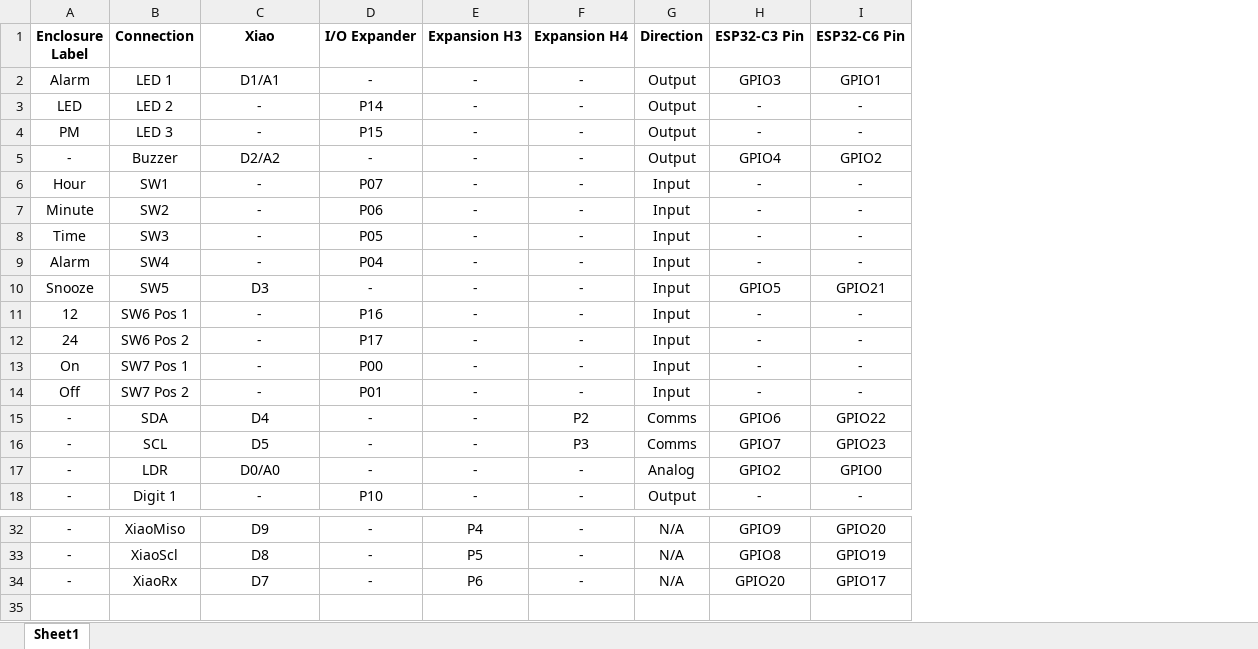
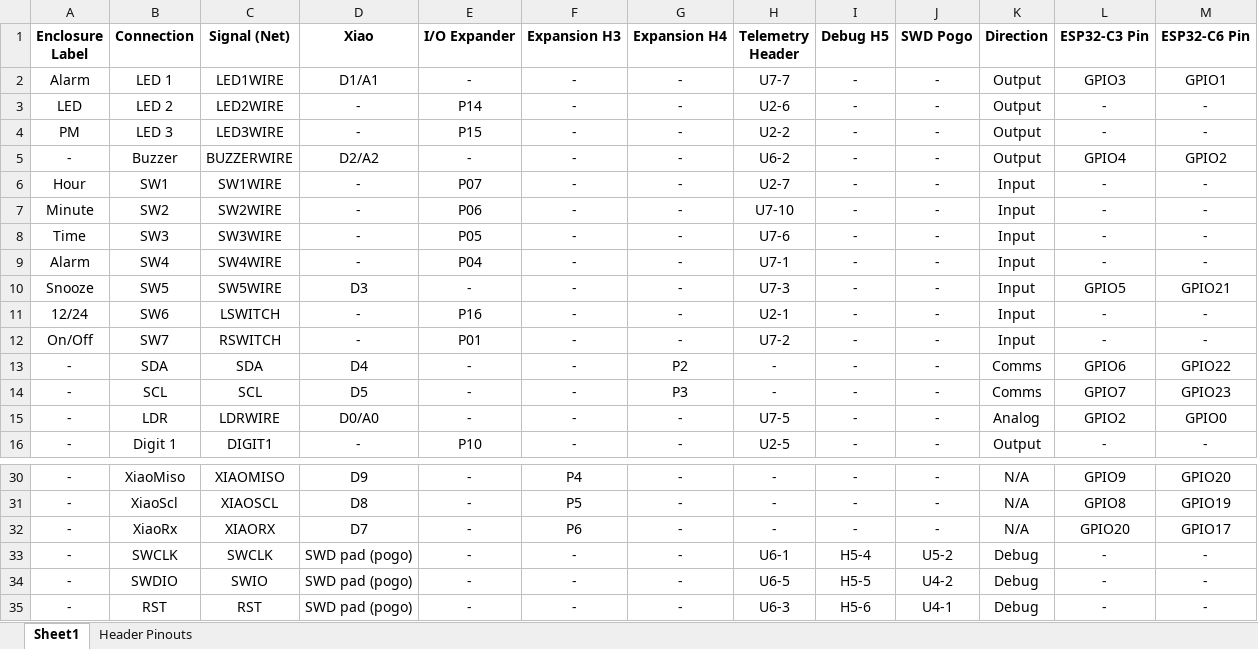
Before and after one commit to uFerris-rs/uferris-hw, an Excel workbook: docs/uFerrisPinMapping.xlsx, sheet Sheet1, drawn as a sheet; only a part is shown, gaps mark what is left out; values as stored, in another font and other column widths than the file's, no borders; removed rows and columns are numbered as before the commit, all else as after; the diff names each change by its address in the sheet, - before the commit and + after, or states it on an @@ line.

```diff
--- a/docs/uFerrisPinMapping.xlsx (sheet Sheet1)
+++ b/docs/uFerrisPinMapping.xlsx (sheet Sheet1)
+sheet tab: Header Pinouts
+column C (Signal (Net)), rows 2-16: LED1WIRE | LED2WIRE | LED3WIRE | BUZZERWIRE | SW1WIRE | SW2WIRE | SW3WIRE | SW4WIRE | SW5WIRE | LSWITCH | RSWITCH | SDA | SCL | LDRWIRE | DIGIT1; rows 30-32: XIAOMISO | XIAOSCL | XIAORX
+column H (Telemetry Header), rows 2-16: U7-7 | U2-6 | U2-2 | U6-2 | U2-7 | U7-10 | U7-6 | U7-1 | U7-3 | U2-1 | U7-2 | - | - | U7-5 | U2-5; rows 30-32: all -
+column I (Debug H5), rows 2-16: all -; rows 30-32: all -
+column J (SWD Pogo), rows 2-16: all -; rows 30-32: all -
-A11 (Enclosure Label): 12
+A11 (Enclosure Label): 12/24
-B11 (Connection): SW6 Pos 1
+B11 (Connection): SW6
-row 12: 24 | SW6 Pos 2 | - | P17 | - | - | Input | - | -
-row 13: On | SW7 Pos 1 | - | P00 | - | - | Input | - | -
-A12 (Enclosure Label): Off
+A12 (Enclosure Label): On/Off
-B12 (Connection): SW7 Pos 2
+B12 (Connection): SW7
+row 33: - | SWCLK | SWCLK | SWD pad (pogo) | - | - | - | U6-1 | H5-4 | U5-2 | Debug | - | -
+row 34: - | SWDIO | SWIO | SWD pad (pogo) | - | - | - | U6-5 | H5-5 | U4-2 | Debug | - | -
+row 35: - | RST | RST | SWD pad (pogo) | - | - | - | U6-3 | H5-6 | U4-1 | Debug | - | -
```
Also changed, not shown: 19 other files.
